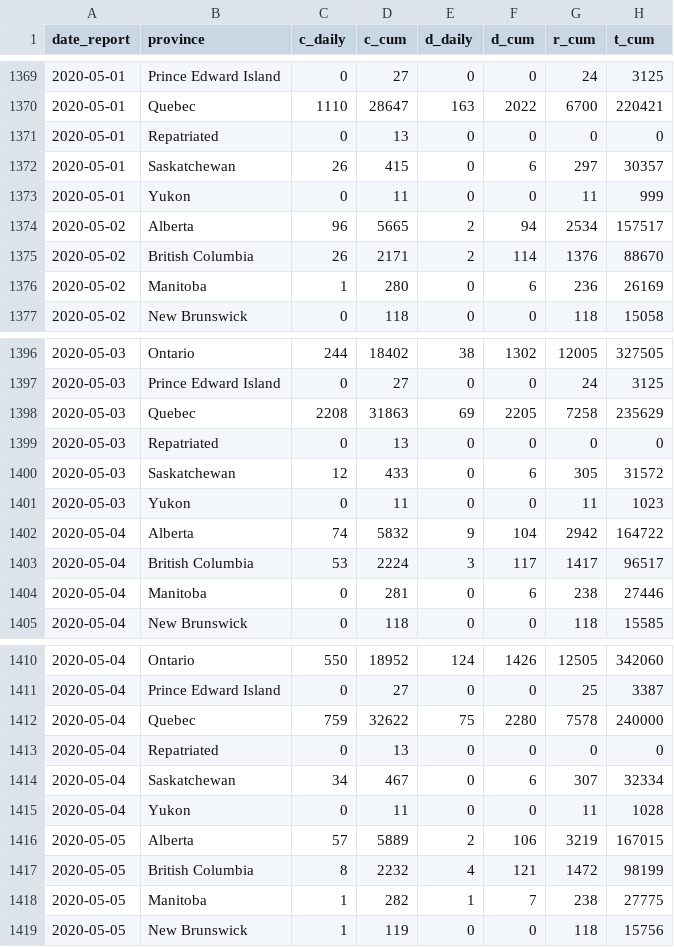
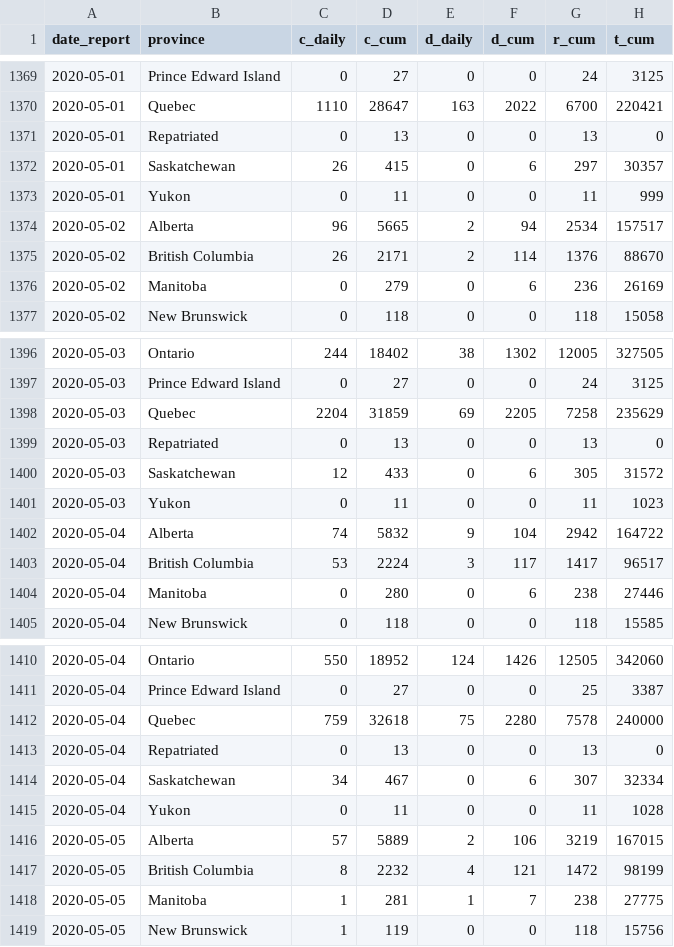
Before and after one commit to Kuan-Liu/canada_dash, a CSV file: docs/data/can_p.csv, drawn as a sheet; only a part is shown, gaps mark what is left out; the diff covers the shown part only.

```diff
--- a/docs/data/can_p.csv
+++ b/docs/data/can_p.csv
@@ -1370,3 +1370,3 @@
 2020-05-01,"Quebec",1110,28647,163,2022,6700,220421
-2020-05-01,"Repatriated",0,13,0,0,0,0
+2020-05-01,"Repatriated",0,13,0,0,13,0
 2020-05-01,"Saskatchewan",26,415,0,6,297,30357
@@ -1375,3 +1375,3 @@
 2020-05-02,"British Columbia",26,2171,2,114,1376,88670
-2020-05-02,"Manitoba",1,280,0,6,236,26169
+2020-05-02,"Manitoba",0,279,0,6,236,26169
 2020-05-02,"New Brunswick",0,118,0,0,118,15058
@@ -1397,4 +1397,4 @@
 2020-05-03,"Prince Edward Island",0,27,0,0,24,3125
-2020-05-03,"Quebec",2208,31863,69,2205,7258,235629
-2020-05-03,"Repatriated",0,13,0,0,0,0
+2020-05-03,"Quebec",2204,31859,69,2205,7258,235629
+2020-05-03,"Repatriated",0,13,0,0,13,0
 2020-05-03,"Saskatchewan",12,433,0,6,305,31572
@@ -1403,3 +1403,3 @@
 2020-05-04,"British Columbia",53,2224,3,117,1417,96517
-2020-05-04,"Manitoba",0,281,0,6,238,27446
+2020-05-04,"Manitoba",0,280,0,6,238,27446
 2020-05-04,"New Brunswick",0,118,0,0,118,15585
@@ -1411,4 +1411,4 @@
 2020-05-04,"Prince Edward Island",0,27,0,0,25,3387
-2020-05-04,"Quebec",759,32622,75,2280,7578,240000
-2020-05-04,"Repatriated",0,13,0,0,0,0
+2020-05-04,"Quebec",759,32618,75,2280,7578,240000
+2020-05-04,"Repatriated",0,13,0,0,13,0
 2020-05-04,"Saskatchewan",34,467,0,6,307,32334
@@ -1417,3 +1417,3 @@
 2020-05-05,"British Columbia",8,2232,4,121,1472,98199
-2020-05-05,"Manitoba",1,282,1,7,238,27775
+2020-05-05,"Manitoba",1,281,1,7,238,27775
 2020-05-05,"New Brunswick",1,119,0,0,118,15756
```
Also changed, not shown: 14 added rows and 45 edited cells elsewhere in this file, docs/data/can.csv, docs/data/df_trajectory.csv, 6 other files.
